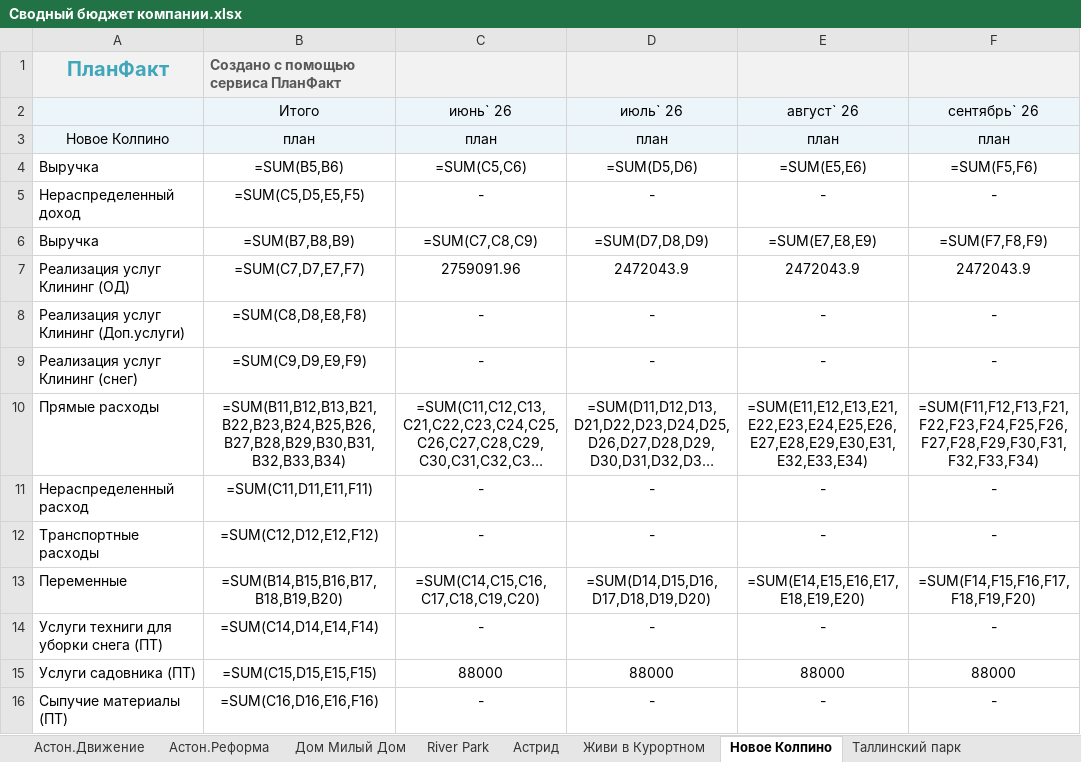
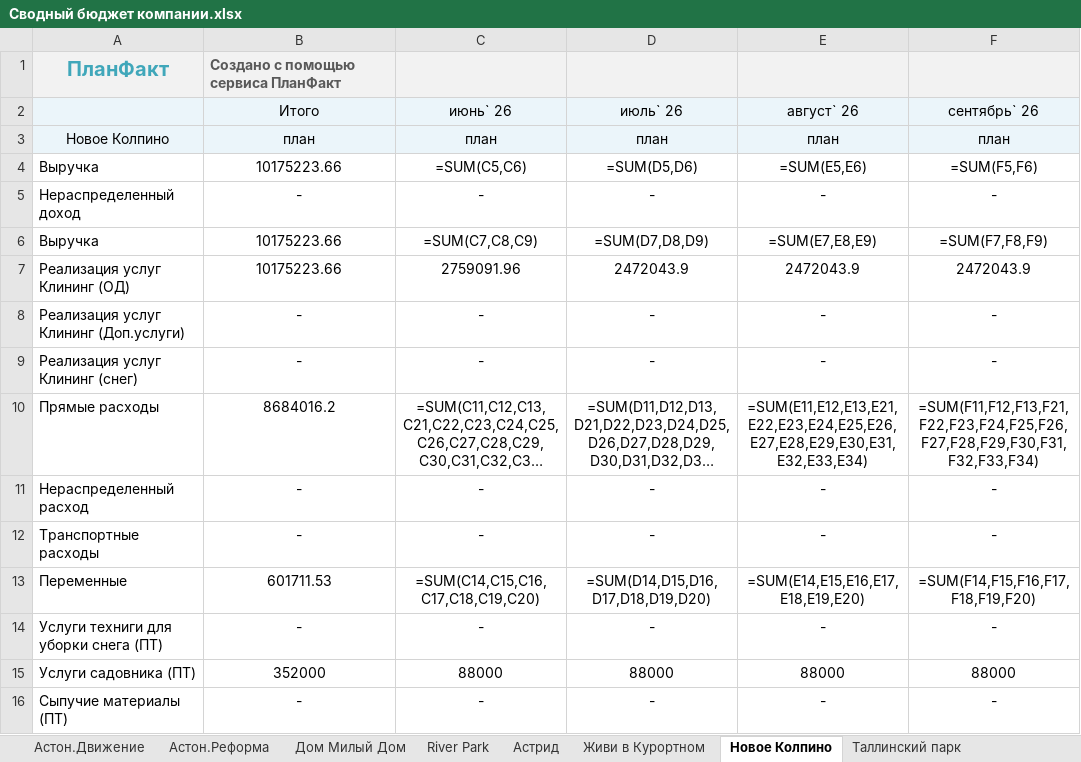
Before and after one commit to kpetlin21-bot/-, an Excel workbook: budget/output/Сводный бюджет компании.xlsx, sheet Новое Колпино, drawn as a sheet; only a part is shown; long unchanged cells end in …; values as stored, in another font and other column widths than the file's, no borders; formulas without a stored value are shown as written; the diff covers the shown part only; the diff names each change by its address in the sheet, - before the commit and + after, or states it on an @@ line.

```diff
--- a/budget/output/Сводный бюджет компании.xlsx (sheet Новое Колпино)
+++ b/budget/output/Сводный бюджет компании.xlsx (sheet Новое Колпино)
-B4 (Итого): =SUM(B5,B6)
+B4 (Итого): 10175223.66
-B5 (Итого): =SUM(C5,D5,E5,F5)
+B5 (Итого): -
-B6 (Итого): =SUM(B7,B8,B9)
+B6 (Итого): 10175223.66
-B7 (Итого): =SUM(C7,D7,E7,F7)
+B7 (Итого): 10175223.66
-B8 (Итого): =SUM(C8,D8,E8,F8)
+B8 (Итого): -
-B9 (Итого): =SUM(C9,D9,E9,F9)
+B9 (Итого): -
-B10 (Итого): =SUM(B11,B12,B13,B21,B22,B23,B24,B25,B26,B27,B28,B29,B30,B31,B32,B33,B34)
+B10 (Итого): 8684016.2
-B11 (Итого): =SUM(C11,D11,E11,F11)
+B11 (Итого): -
-B12 (Итого): =SUM(C12,D12,E12,F12)
+B12 (Итого): -
-B13 (Итого): =SUM(B14,B15,B16,B17,B18,B19,B20)
+B13 (Итого): 601711.53
-B14 (Итого): =SUM(C14,D14,E14,F14)
+B14 (Итого): -
-B15 (Итого): =SUM(C15,D15,E15,F15)
+B15 (Итого): 352000
-B16 (Итого): =SUM(C16,D16,E16,F16)
+B16 (Итого): -
```
Also changed, not shown: 83 edited cells elsewhere in this sheet, sheet Живи в Курортном, sheet Космонавтов 11, sheet Исеть Парк, sheet Таллинский парк, sheet Твоя Привелегия, sheet Утес, 6 more sheets, budget/output/Сводный бюджет Екатеринбурга.xlsx, budget/output/Сводный бюджет СПб.xlsx, 2 other files.
